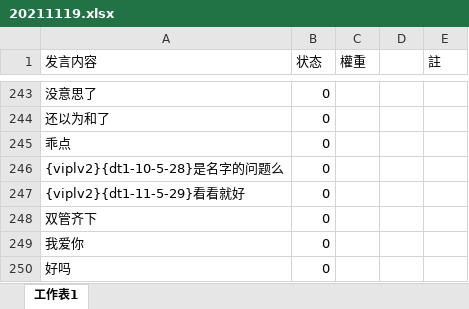
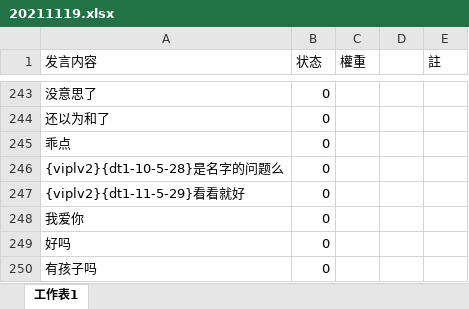
Before and after one commit to snowwayne1231/ai-chatfilter-service, an Excel workbook: ai/assets/textbook/pinyin/20211119.xlsx, sheet 工作表1, drawn as a sheet; only a part is shown, gaps mark what is left out; the shorter side is filled out with more unchanged rows; values as stored, in another font and other column widths than the file's, no borders; the diff names each change by its address in the sheet, - before the commit and + after, or states it on an @@ line.

```diff
--- a/ai/assets/textbook/pinyin/20211119.xlsx (sheet 工作表1)
+++ b/ai/assets/textbook/pinyin/20211119.xlsx (sheet 工作表1)
-row 248: 双管齐下 | 0
```
Also changed, not shown: 2 other files.
